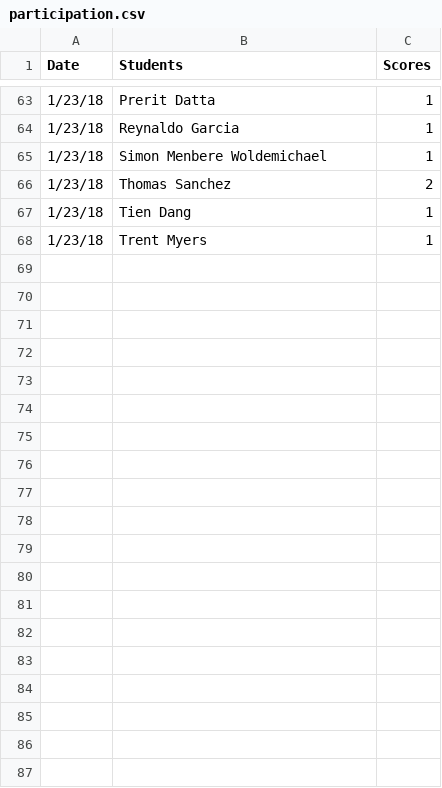
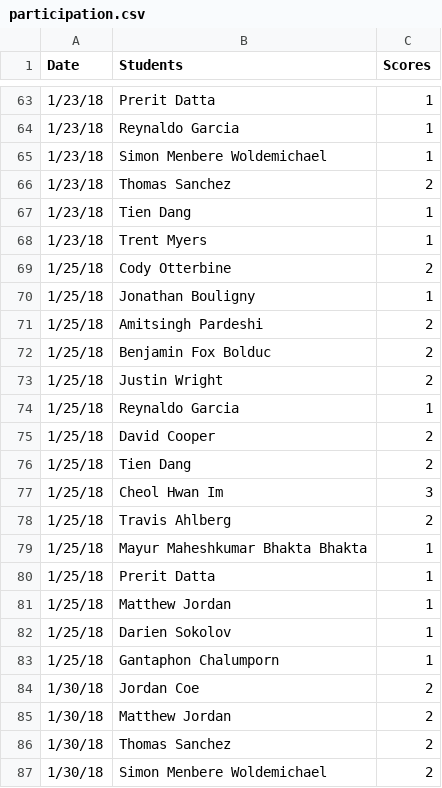
Before and after one commit to iDataVisualizationLab/5331Virtual-Reality, a CSV file: grade/data/participation.csv, drawn as a sheet; only a part is shown, gaps mark what is left out; the diff covers the shown part only; the diff names each change by its address in the sheet, - before the commit and + after, or states it on an @@ line.

Commit message:
update student profiles

```diff
--- a/grade/data/participation.csv
+++ b/grade/data/participation.csv
+row 69: 1/25/18 | Cody Otterbine | 2
+row 70: 1/25/18 | Jonathan Bouligny | 1
+row 71: 1/25/18 | Amitsingh Pardeshi | 2
+row 72: 1/25/18 | Benjamin Fox Bolduc | 2
+row 73: 1/25/18 | Justin Wright | 2
+row 74: 1/25/18 | Reynaldo Garcia | 1
+row 75: 1/25/18 | David Cooper | 2
+row 76: 1/25/18 | Tien Dang | 2
+row 77: 1/25/18 | Cheol Hwan Im | 3
+row 78: 1/25/18 | Travis Ahlberg | 2
+row 79: 1/25/18 | Mayur Maheshkumar Bhakta Bhakta | 1
+row 80: 1/25/18 | Prerit Datta | 1
+row 81: 1/25/18 | Matthew Jordan | 1
+row 82: 1/25/18 | Darien Sokolov | 1
+row 83: 1/25/18 | Gantaphon Chalumporn | 1
+row 84: 1/30/18 | Jordan Coe | 2
+row 85: 1/30/18 | Matthew Jordan | 2
+row 86: 1/30/18 | Thomas Sanchez | 2
+row 87: 1/30/18 | Simon Menbere Woldemichael | 2
```
Also changed, not shown: 11 added rows and 1 removed row elsewhere in this file, 5 other files.
